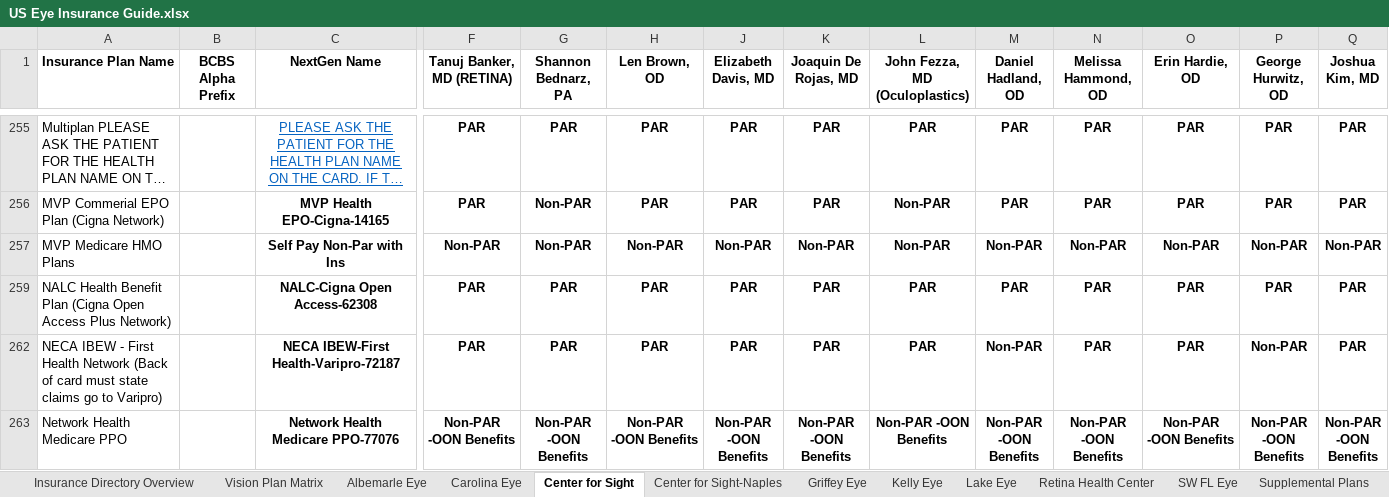
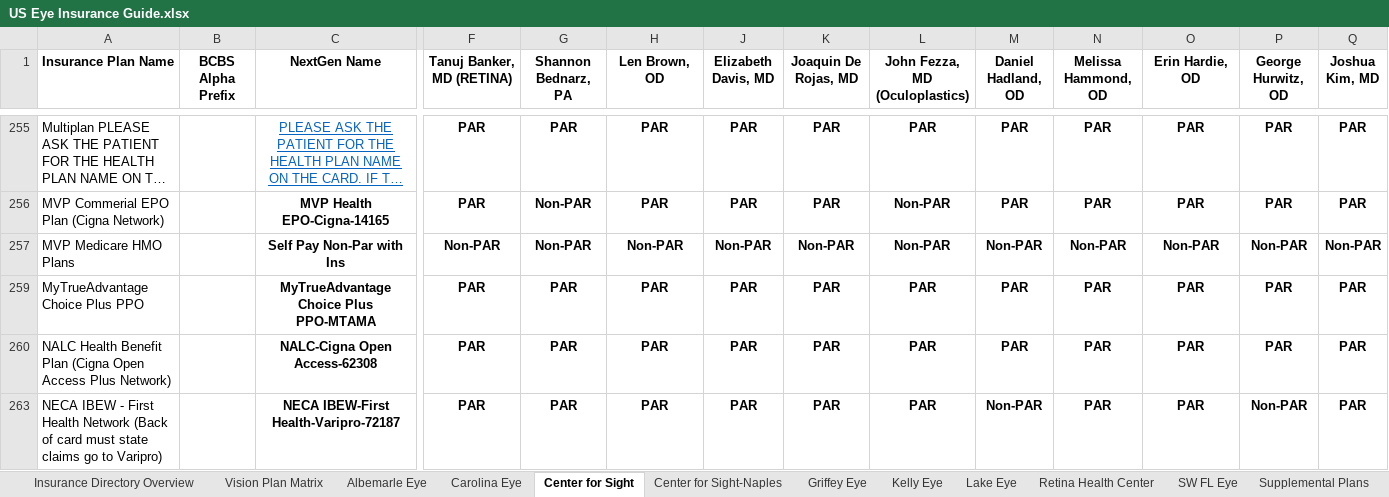
Before and after one commit to wak1616/PAC, an Excel workbook: US Eye Insurance Guide.xlsx, sheet Center for Sight, drawn as a sheet; only a part is shown, gaps mark what is left out; the shorter side is filled out with more unchanged rows; long unchanged cells end in …; values as stored, in another font and other column widths than the file's, no borders; conditional formats not drawn; rows hold the shown columns only; the diff names each change by its address in the sheet, - before the commit and + after, or states it on an @@ line.

Commit message:
Add files via upload

```diff
--- a/US Eye Insurance Guide.xlsx (sheet Center for Sight)
+++ b/US Eye Insurance Guide.xlsx (sheet Center for Sight)
+row 259: MyTrueAdvantage Choice Plus PPO |  | MyTrueAdvantage Choice Plus PPO-MTAMA | PAR | PAR | PAR | PAR | PAR | PAR | PAR | PAR | PAR | PAR | PAR
```
Also changed, not shown: sheet Lake Eye, sheet SW FL Eye.
